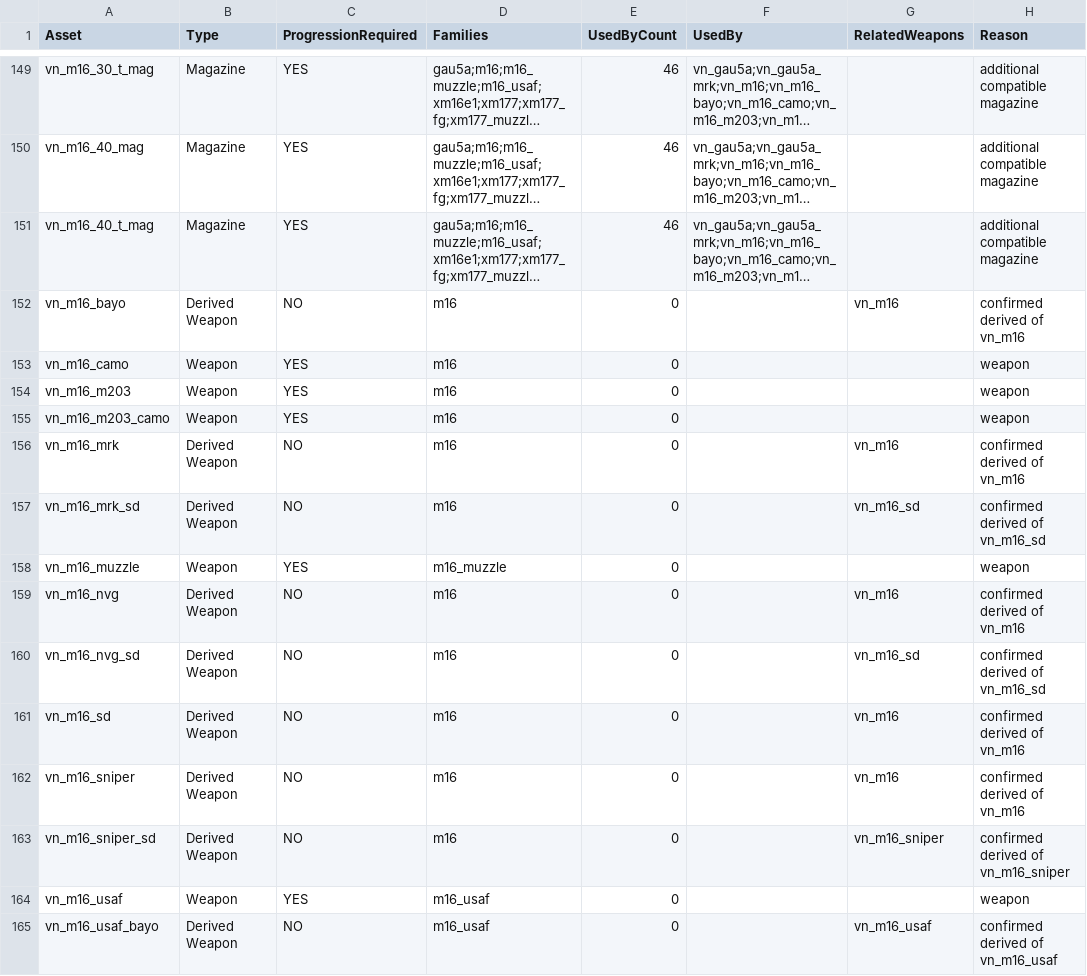
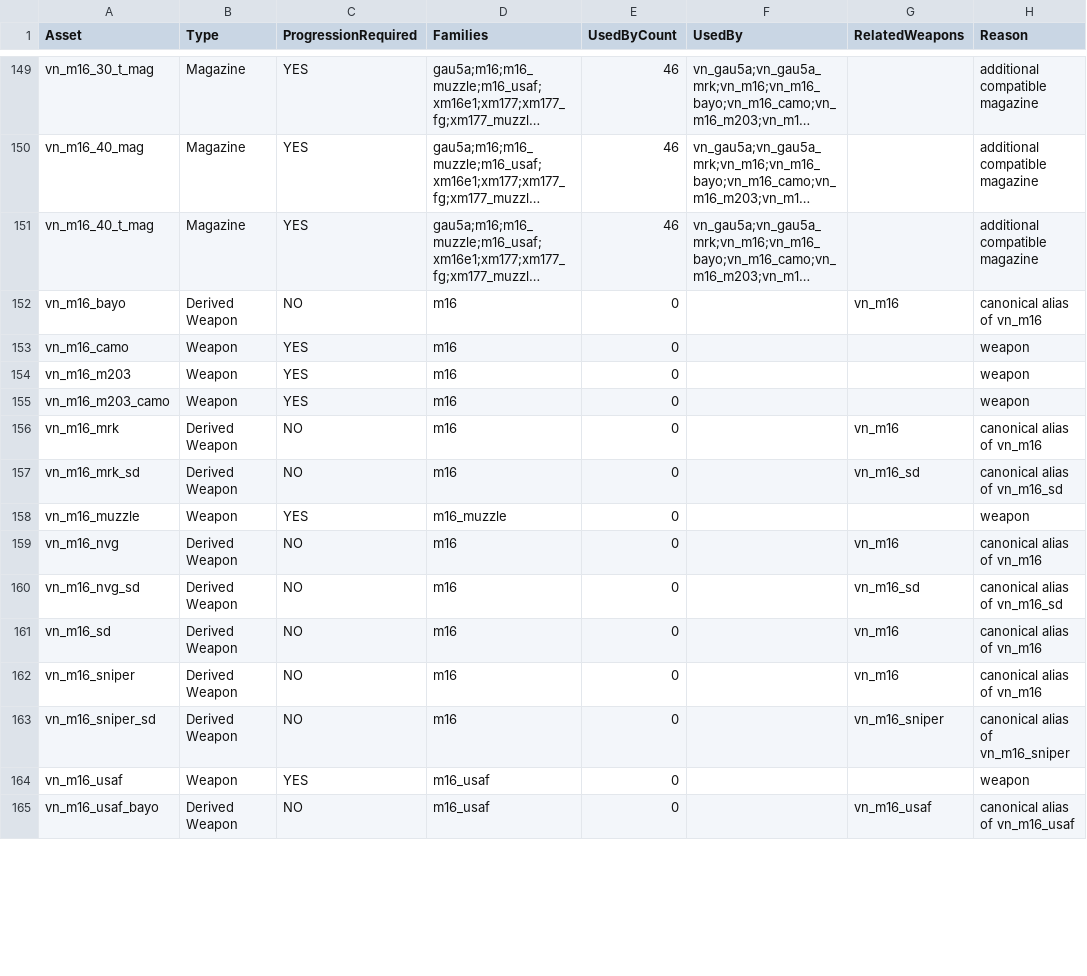
Before and after one commit to Legend8-8/bn-koth-vietnam, a CSV file: reports/generated/progression_todo.csv, drawn as a sheet; only a part is shown, gaps mark what is left out; long unchanged cells end in …; the diff covers the shown part only; the diff names each change by its address in the sheet, - before the commit and + after, or states it on an @@ line.

```diff
--- a/reports/generated/progression_todo.csv
+++ b/reports/generated/progression_todo.csv
-H152 (Reason): confirmed derived of vn_m16
+H152 (Reason): canonical alias of vn_m16
-H156 (Reason): confirmed derived of vn_m16
+H156 (Reason): canonical alias of vn_m16
-H157 (Reason): confirmed derived of vn_m16_sd
+H157 (Reason): canonical alias of vn_m16_sd
-H159 (Reason): confirmed derived of vn_m16
+H159 (Reason): canonical alias of vn_m16
-H160 (Reason): confirmed derived of vn_m16_sd
+H160 (Reason): canonical alias of vn_m16_sd
-H161:H162 (Reason): confirmed derived of vn_m16
+H161:H162 (Reason): canonical alias of vn_m16
-H163 (Reason): confirmed derived of vn_m16_sniper
+H163 (Reason): canonical alias of vn_m16_sniper
-H165 (Reason): confirmed derived of vn_m16_usaf
+H165 (Reason): canonical alias of vn_m16_usaf
```
Also changed, not shown: 117 edited cells elsewhere in this file, 19 other files.
